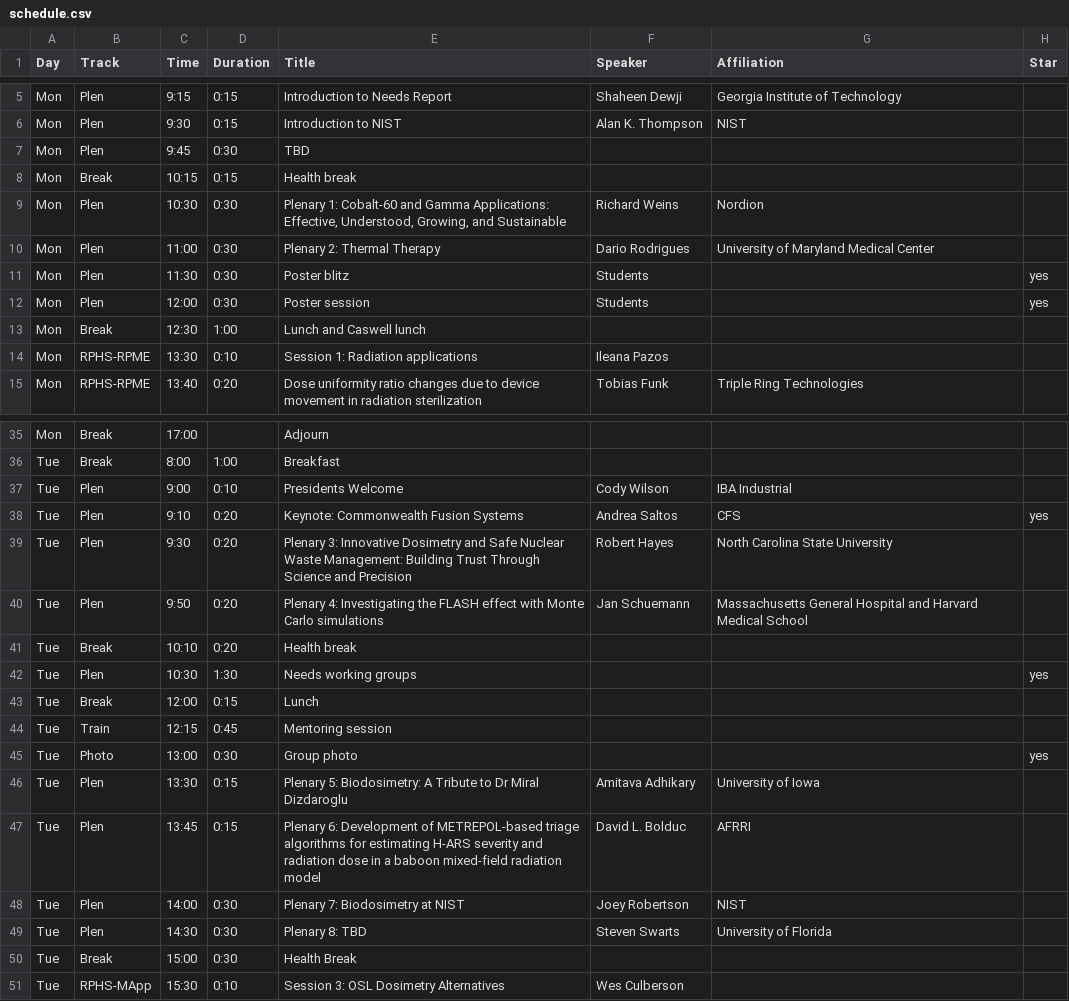
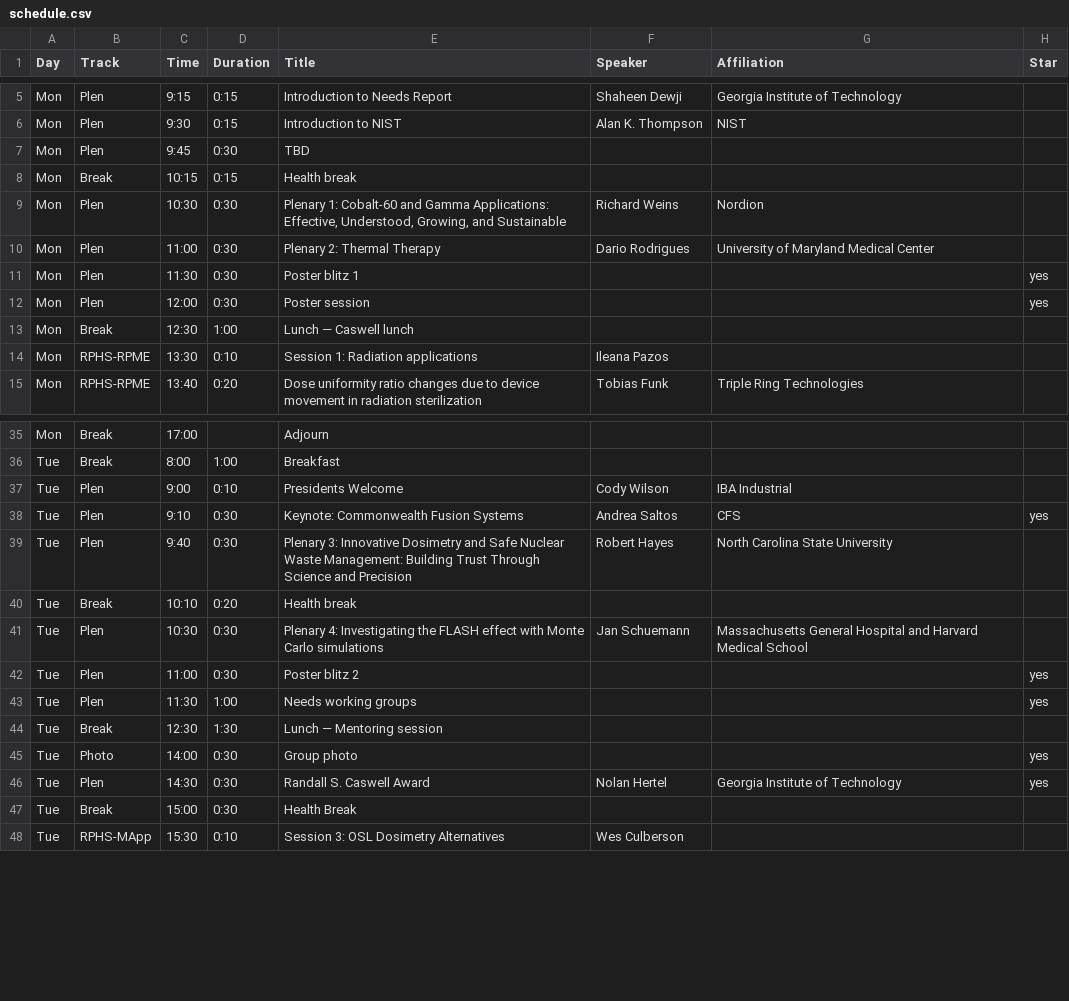
Before and after one commit to cirms-org/2026, a CSV file: schedule/schedule.csv, drawn as a sheet; only a part is shown, gaps mark what is left out; the diff covers the shown part only.

Commit message:
Shuffle schedule to enable a second poster blitz

```diff
--- a/schedule/schedule.csv
+++ b/schedule/schedule.csv
@@ -10,5 +10,5 @@ Mon,Plen,10:30,0:30,"Plenary 1: Cobalt-60 and Gamma Applications: Effective, Und
 Mon,Plen,11:00,0:30,Plenary 2: Thermal Therapy,Dario Rodrigues,University of Maryland Medical Center,
-Mon,Plen,11:30,0:30,Poster blitz,Students,,yes
-Mon,Plen,12:00,0:30,Poster session,Students,,yes
-Mon,Break,12:30,1:00,Lunch and Caswell lunch,,,
+Mon,Plen,11:30,0:30,Poster blitz 1,,,yes
+Mon,Plen,12:00,0:30,Poster session,,,yes
+Mon,Break,12:30,1:00,Lunch — Caswell lunch,,,
 Mon,RPHS-RPME,13:30,0:10,Session 1: Radiation applications,Ileana Pazos,,
@@ -37,14 +37,11 @@ Tue,Break,8:00,1:00,Breakfast,,,
 Tue,Plen,9:00,0:10,Presidents Welcome,Cody Wilson,IBA Industrial,
-Tue,Plen,9:10,0:20,Keynote: Commonwealth Fusion Systems ,Andrea Saltos,CFS,yes
-Tue,Plen,9:30,0:20,Plenary 3: Innovative Dosimetry and Safe Nuclear Waste Management: Building Trust Through Science and Precision,Robert Hayes,North Carolina State University,
-Tue,Plen,9:50,0:20,Plenary 4: Investigating the FLASH effect with Monte Carlo simulations,Jan Schuemann,Massachusetts General Hospital and Harvard Medical School,
+Tue,Plen,9:10,0:30,Keynote: Commonwealth Fusion Systems ,Andrea Saltos,CFS,yes
+Tue,Plen,9:40,0:30,Plenary 3: Innovative Dosimetry and Safe Nuclear Waste Management: Building Trust Through Science and Precision,Robert Hayes,North Carolina State University,
 Tue,Break,10:10,0:20,Health break,,,
-Tue,Plen,10:30,1:30,Needs working groups,,,yes
-Tue,Break,12:00,0:15,Lunch,,,
-Tue,Train,12:15,0:45,Mentoring session,,,
-Tue,Photo,13:00,0:30,Group photo,,,yes
-Tue,Plen,13:30,0:15,Plenary 5: Biodosimetry: A Tribute to Dr Miral Dizdaroglu,Amitava Adhikary,University of Iowa,
-Tue,Plen,13:45,0:15,Plenary 6: Development of METREPOL-based triage algorithms for estimating H-ARS severity and radiation dose in a baboon mixed-field radiation model,David L. Bolduc,AFRRI ,
-Tue,Plen,14:00,0:30,Plenary 7: Biodosimetry at NIST,Joey Robertson,NIST,
-Tue,Plen,14:30,0:30,Plenary 8: TBD,Steven Swarts,University of Florida,
+Tue,Plen,10:30,0:30,Plenary 4: Investigating the FLASH effect with Monte Carlo simulations,Jan Schuemann,Massachusetts General Hospital and Harvard Medical School,
+Tue,Plen,11:00,0:30,Poster blitz 2,,,yes
+Tue,Plen,11:30,1:00,Needs working groups,,,yes
+Tue,Break,12:30,1:30,Lunch — Mentoring session,,,
+Tue,Photo,14:00,0:30,Group photo,,,yes
+Tue,Plen,14:30,0:30,Randall S. Caswell Award,Nolan Hertel,Georgia Institute of Technology,yes
 Tue,Break,15:00,0:30,Health Break,,,
```
Also changed, not shown: 2 added rows and 22 edited cells elsewhere in this file.
